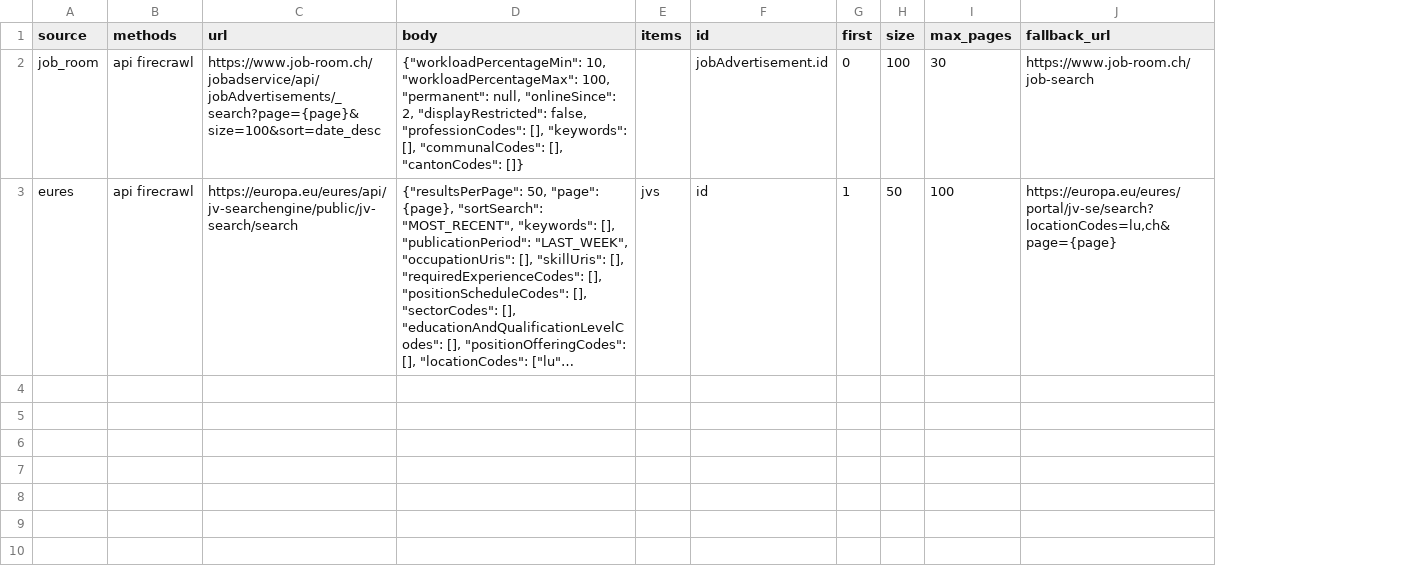
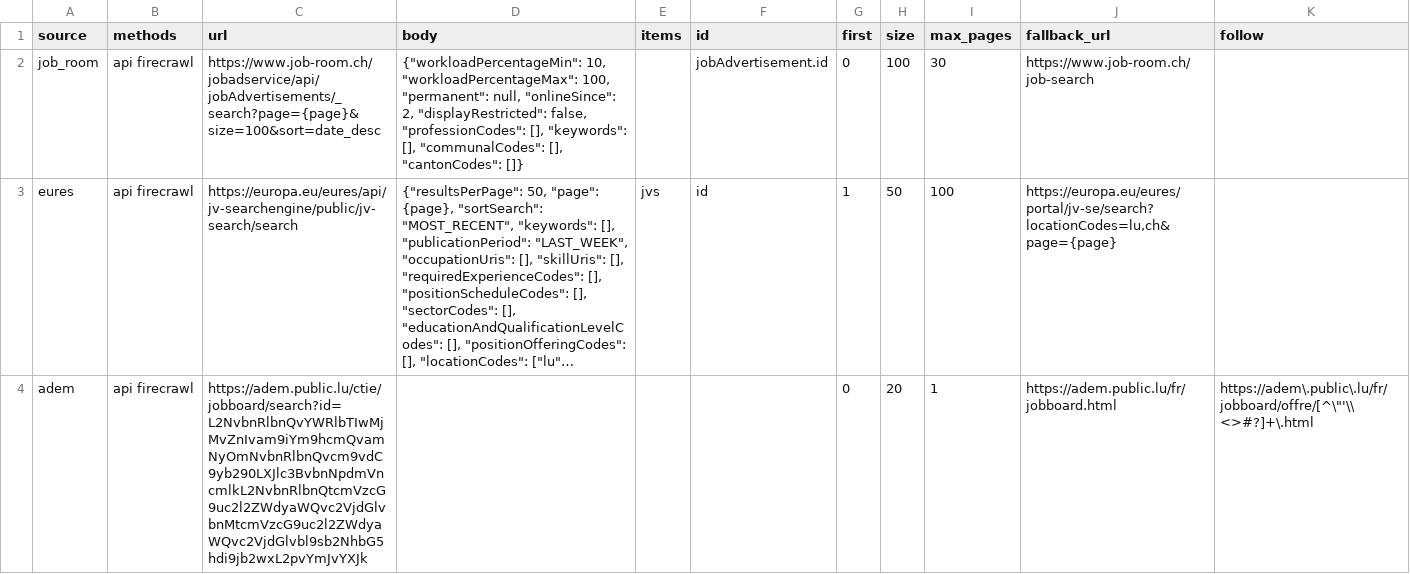
Before and after one commit to quen9669/DATA-RADAR, a CSV file: sources.csv, drawn as a sheet; long unchanged cells end in …; the diff names each change by its address in the sheet, - before the commit and + after, or states it on an @@ line.

```diff
--- a/sources.csv
+++ b/sources.csv
+column K (follow), empty
+row 4: adem | api firecrawl | https://adem.public.lu/ctie/jobboard/search?id=L2NvbnRlbnQvYWRlbTIwMjMvZnIvam9iYm9hcmQvamNyOmNvbnRlbnQvcm9vdC9yb290LXJlc3BvbnNpdmVncmlkL2NvbnRlbnQtcmVzcG9uc2l2ZWdyaWQvc2VjdGlvbnMtcmVzcG9uc2l2ZWdyaWQvc2VjdGlvbl9sb2NhbG5hdi9jb2wxL2pvYmJvYXJk |  |  |  | 0 | 20 | 1 | https://adem.public.lu/fr/jobboard.html | https://adem\.public\.lu/fr/jobboard/offre/[^\"'\\ <>#?]+\.html
```
Also changed, not shown: 2 other files.
